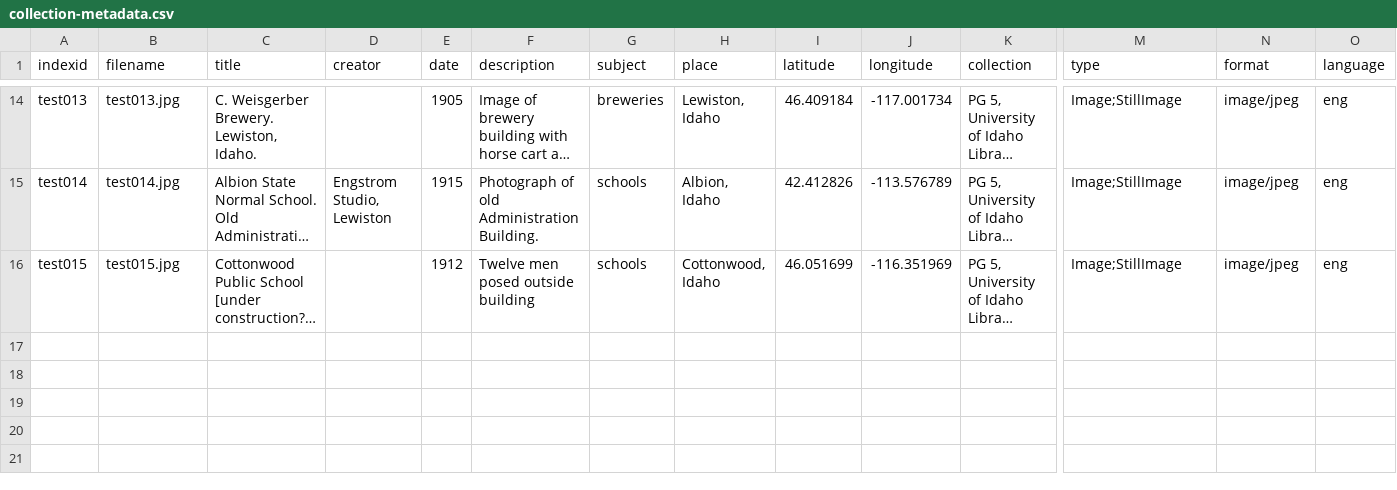
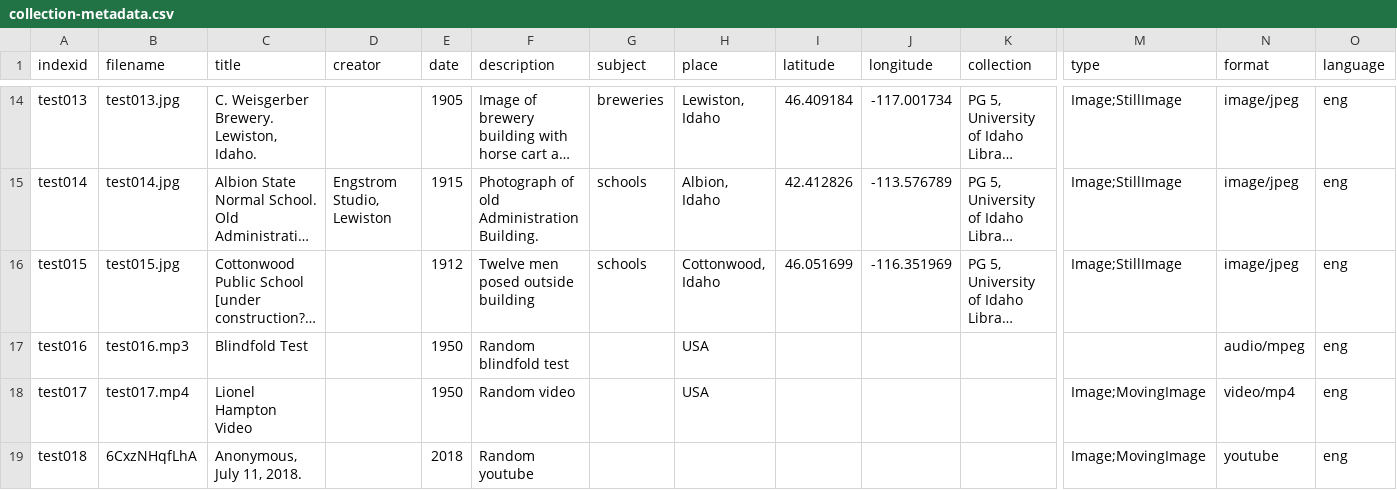
Before and after one commit to CollectionBuilder/collectionbuilder-gh, a CSV file: _data/collection-metadata.csv, drawn as a sheet; only a part is shown, gaps mark what is left out; long unchanged cells end in …; rows hold the shown columns only; the diff names each change by its address in the sheet, - before the commit and + after, or states it on an @@ line.

```diff
--- a/_data/collection-metadata.csv
+++ b/_data/collection-metadata.csv
+row 17: test016 | test016.mp3 | Blindfold Test |  | 1950 | Random blindfold test |  | USA |  |  |  |  | audio/mpeg | eng
+row 18: test017 | test017.mp4 | Lionel Hampton Video |  | 1950 | Random video |  | USA |  |  |  | Image;MovingImage | video/mp4 | eng
+row 19: test018 | 6CxzNHqfLhA | Anonymous, July 11, 2018. |  | 2018 | Random youtube |  |  |  |  |  | Image;MovingImage | youtube | eng
```
Also changed, not shown: 2 other files.
